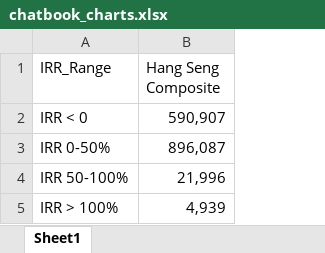
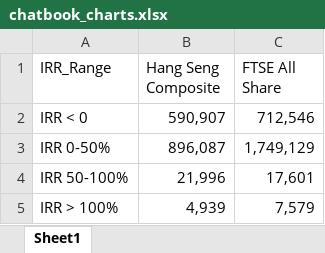
Before and after one commit to ckyma/exchatbook, an Excel workbook: chatbook_charts.xlsx, sheet Sheet1, drawn as a sheet; values as stored, in another font and other column widths than the file's, no borders; charts and pictures not drawn; the diff names each change by its address in the sheet, - before the commit and + after, or states it on an @@ line.

```diff
--- a/chatbook_charts.xlsx (sheet Sheet1)
+++ b/chatbook_charts.xlsx (sheet Sheet1)
+column C (FTSE All Share), rows 2-5: 712,546 | 1,749,129 | 17,601 | 7,579
```
Also changed, not shown: charts or pictures, 1 other file.
